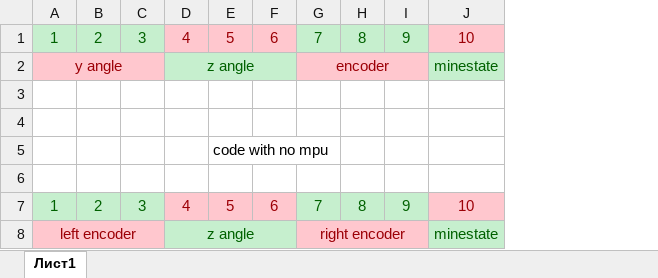
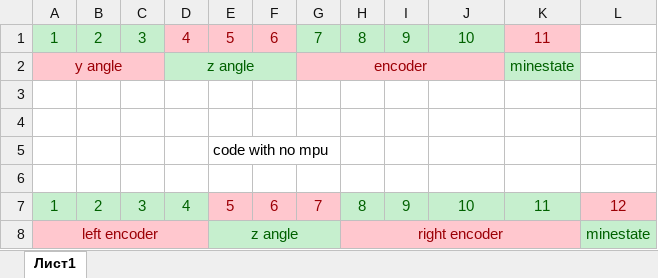
Before and after one commit to mhmdgad97/UGV_Localization_Maping_Matlab, an Excel workbook: serial readings .xlsx, sheet Лист1, drawn as a sheet; values as stored, in another font and other column widths than the file's, no borders; removed rows and columns are numbered as before the commit, all else as after; the diff names each change by its address in the sheet, - before the commit and + after, or states it on an @@ line.

```diff
--- a/serial readings .xlsx (sheet Лист1)
+++ b/serial readings .xlsx (sheet Лист1)
+column K, rows 1-7: 11 | minestate |  |  |  |  | 11
+column L, row 7: 12
@@ J1 fill: #FFC7CE → #C6EFCE, text colour: #9C0006 → #006100 @@
-G2:I2 merged
+G2:J2 merged
-J2: minestate
+J2: (empty)
-J2 fill: #C6EFCE
+J2 fill: #FFC7CE
@@ D7 fill: #FFC7CE → #C6EFCE, text colour: #9C0006 → #006100 @@
@@ G7 fill: #C6EFCE → #FFC7CE, text colour: #006100 → #9C0006 @@
@@ J7 fill: #FFC7CE → #C6EFCE, text colour: #9C0006 → #006100 @@
-row 8: left encoder |  |  | z angle |  |  | right encoder |  |  | minestate
+row 8: left encoder |  |  |  | z angle |  |  | right encoder |  |  |  | minestate
```
Also changed, not shown: formulas that keep their value, 1 other file.
